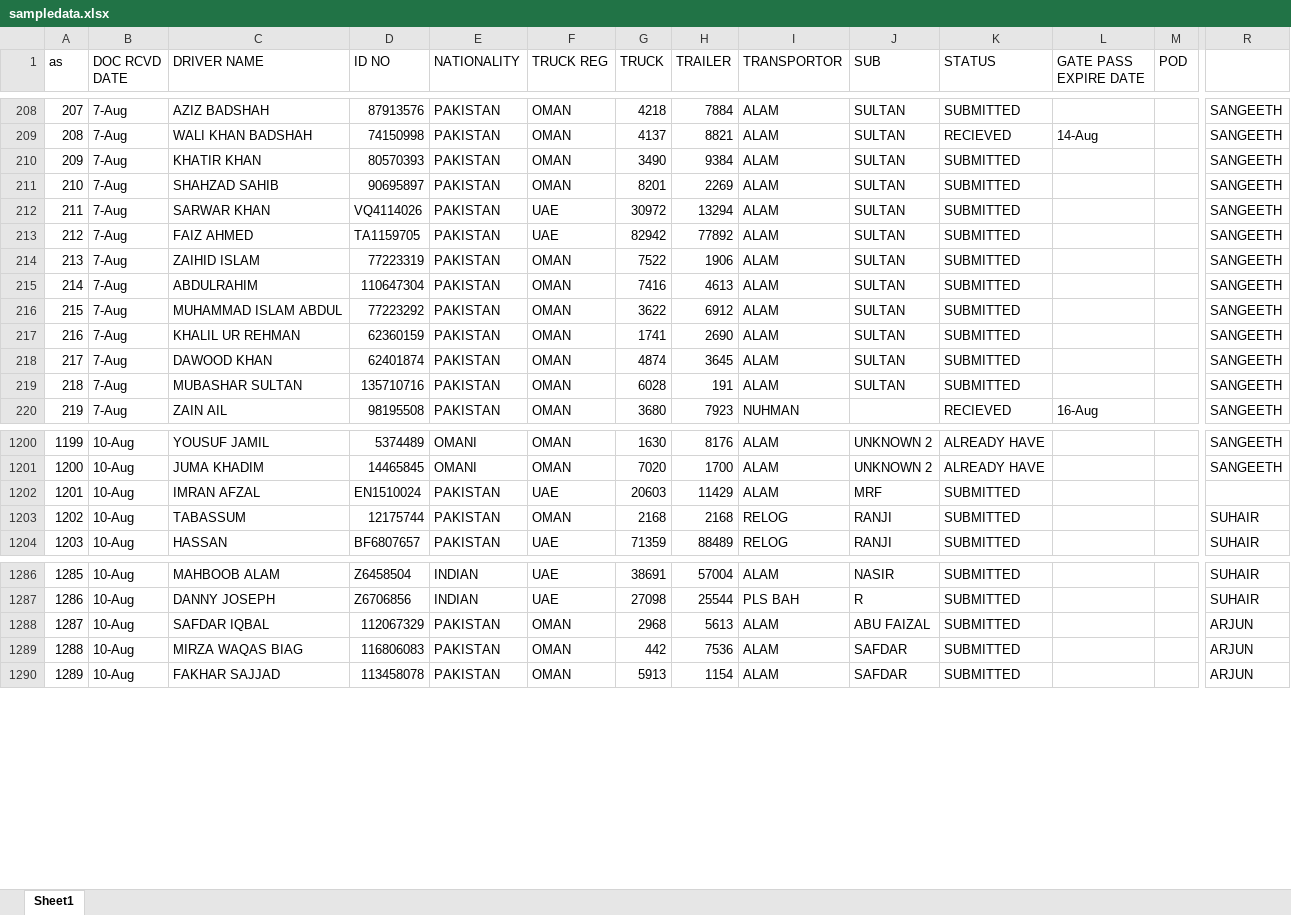
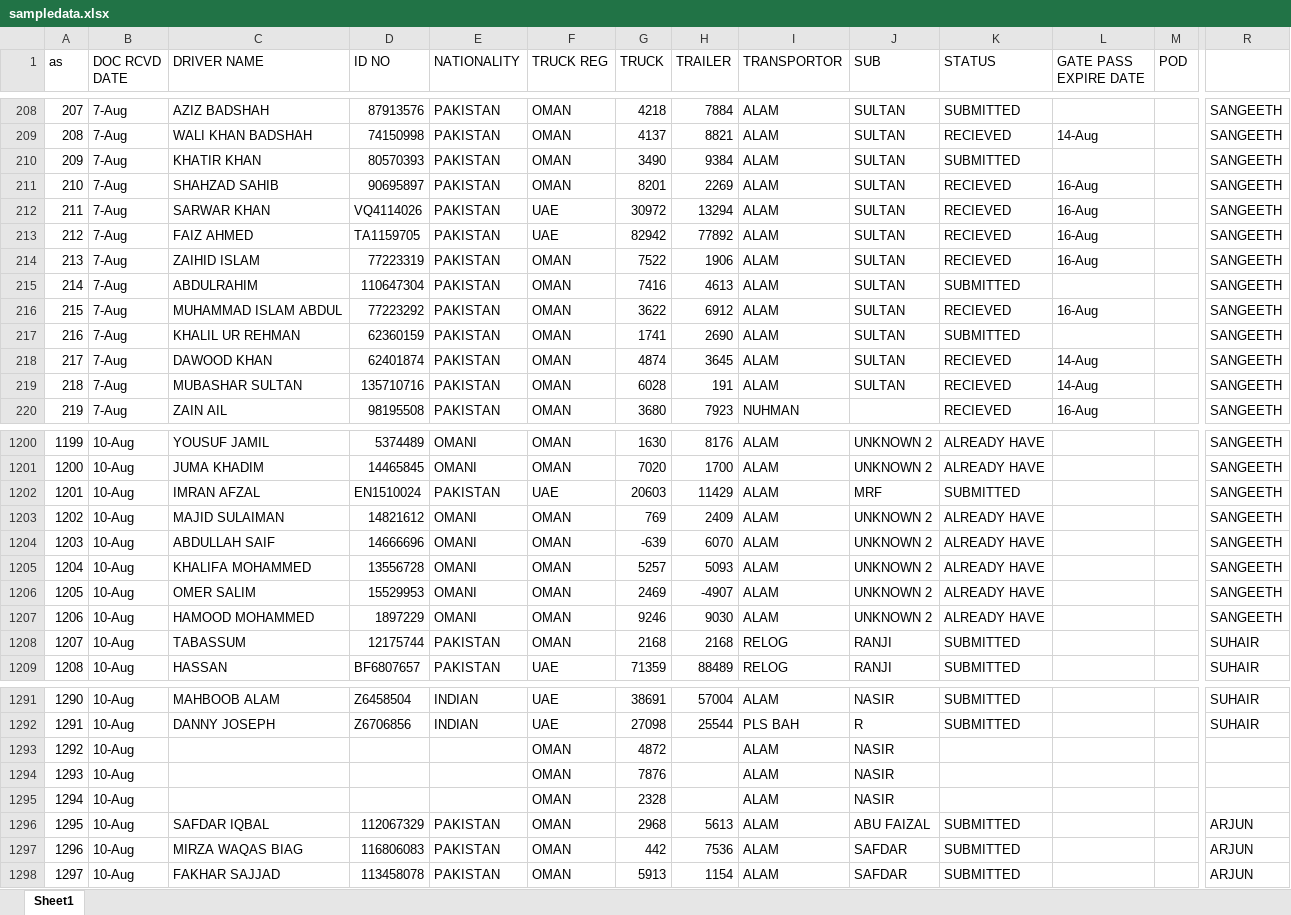
Before and after one commit to connectharundas/global-pacific-truck-search, an Excel workbook: data/sampledata.xlsx, sheet Sheet1, drawn as a sheet; only a part is shown, gaps mark what is left out; values as stored, in another font and other column widths than the file's, no cell formats; addresses are those after the commit; rows hold the shown columns only; the diff covers the shown part only; the diff names each change by its address in the sheet, - before the commit and + after, or states it on an @@ line.

```diff
--- a/data/sampledata.xlsx (sheet Sheet1)
+++ b/data/sampledata.xlsx (sheet Sheet1)
-K211:K214 (STATUS): SUBMITTED
+K211:K214 (STATUS): RECIEVED
-L211:L214 (GATE PASS EXPIRE DATE): (empty)
+L211:L214 (GATE PASS EXPIRE DATE): 16-Aug
-K216 (STATUS): SUBMITTED
+K216 (STATUS): RECIEVED
-L216 (GATE PASS EXPIRE DATE): (empty)
+L216 (GATE PASS EXPIRE DATE): 16-Aug
-K218:K219 (STATUS): SUBMITTED
+K218:K219 (STATUS): RECIEVED
-L218:L219 (GATE PASS EXPIRE DATE): (empty)
+L218:L219 (GATE PASS EXPIRE DATE): 14-Aug
-R1202: (empty)
+R1202: SANGEETH
+row 1203: 1202 | 10-Aug | MAJID SULAIMAN | 14821612 | OMANI | OMAN | 769 | 2409 | ALAM | UNKNOWN 2 | ALREADY HAVE |  |  | SANGEETH
+row 1204: 1203 | 10-Aug | ABDULLAH SAIF | 14666696 | OMANI | OMAN | -639 | 6070 | ALAM | UNKNOWN 2 | ALREADY HAVE |  |  | SANGEETH
+row 1205: 1204 | 10-Aug | KHALIFA MOHAMMED | 13556728 | OMANI | OMAN | 5257 | 5093 | ALAM | UNKNOWN 2 | ALREADY HAVE |  |  | SANGEETH
+row 1206: 1205 | 10-Aug | OMER SALIM | 15529953 | OMANI | OMAN | 2469 | -4907 | ALAM | UNKNOWN 2 | ALREADY HAVE |  |  | SANGEETH
+row 1207: 1206 | 10-Aug | HAMOOD MOHAMMED | 1897229 | OMANI | OMAN | 9246 | 9030 | ALAM | UNKNOWN 2 | ALREADY HAVE |  |  | SANGEETH
@@ column A (as) renumbered between rows 1208 and 1320 @@
+row 1293: 1292 | 10-Aug |  |  |  | OMAN | 4872 |  | ALAM | NASIR
+row 1294: 1293 | 10-Aug |  |  |  | OMAN | 7876 |  | ALAM | NASIR
+row 1295: 1294 | 10-Aug |  |  |  | OMAN | 2328 |  | ALAM | NASIR
```
Also changed, not shown: 41 added rows and 114 edited cells elsewhere in this sheet, cell formats, 1 other file.
